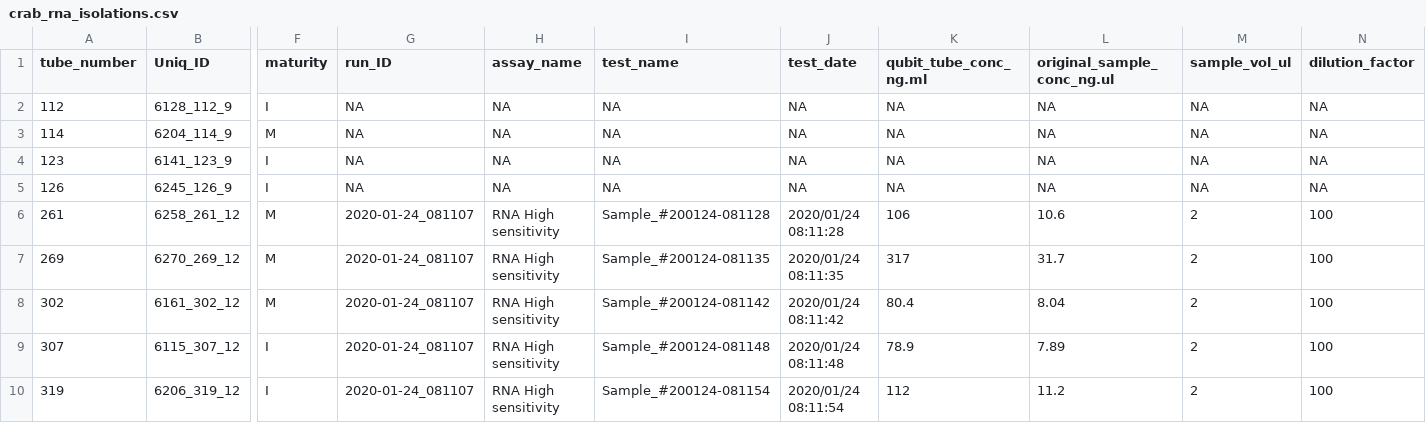
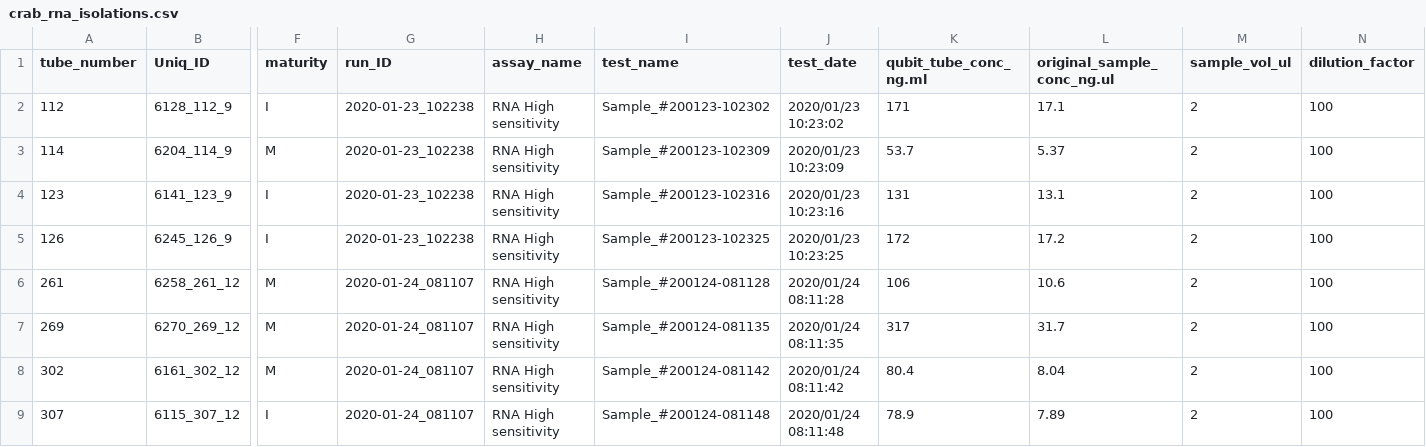
Before and after one commit to RobertsLab/project-crab, a CSV file: data/Qubit_data/crab_rna_isolations.csv, drawn as a sheet; only a part is shown, gaps mark what is left out; the shorter side is filled out with more unchanged rows; the diff names each change by its address in the sheet, - before the commit and + after, or states it on an @@ line.

Commit message:
add 20200124 sjw qubit data

```diff
--- a/data/Qubit_data/crab_rna_isolations.csv
+++ b/data/Qubit_data/crab_rna_isolations.csv
-G2:G5 (run_ID): NA
+G2:G5 (run_ID): 2020-01-23_102238
-H2:H5 (assay_name): NA
+H2:H5 (assay_name): RNA High sensitivity
-I2 (test_name): NA
+I2 (test_name): Sample_#200123-102302
-J2 (test_date): NA
+J2 (test_date): 2020/01/23 10:23:02
-K2 (qubit_tube_conc_ng.ml): NA
+K2 (qubit_tube_conc_ng.ml): 171
-L2 (original_sample_conc_ng.ul): NA
+L2 (original_sample_conc_ng.ul): 17.1
-M2:M5 (sample_vol_ul): NA
+M2:M5 (sample_vol_ul): 2
-N2:N5 (dilution_factor): NA
+N2:N5 (dilution_factor): 100
-I3 (test_name): NA
+I3 (test_name): Sample_#200123-102309
-J3 (test_date): NA
+J3 (test_date): 2020/01/23 10:23:09
-K3 (qubit_tube_conc_ng.ml): NA
+K3 (qubit_tube_conc_ng.ml): 53.7
-L3 (original_sample_conc_ng.ul): NA
+L3 (original_sample_conc_ng.ul): 5.37
-I4 (test_name): NA
+I4 (test_name): Sample_#200123-102316
-J4 (test_date): NA
+J4 (test_date): 2020/01/23 10:23:16
-K4 (qubit_tube_conc_ng.ml): NA
+K4 (qubit_tube_conc_ng.ml): 131
-L4 (original_sample_conc_ng.ul): NA
+L4 (original_sample_conc_ng.ul): 13.1
-I5 (test_name): NA
+I5 (test_name): Sample_#200123-102325
-J5 (test_date): NA
+J5 (test_date): 2020/01/23 10:23:25
-K5 (qubit_tube_conc_ng.ml): NA
+K5 (qubit_tube_conc_ng.ml): 172
-L5 (original_sample_conc_ng.ul): NA
+L5 (original_sample_conc_ng.ul): 17.2
```
